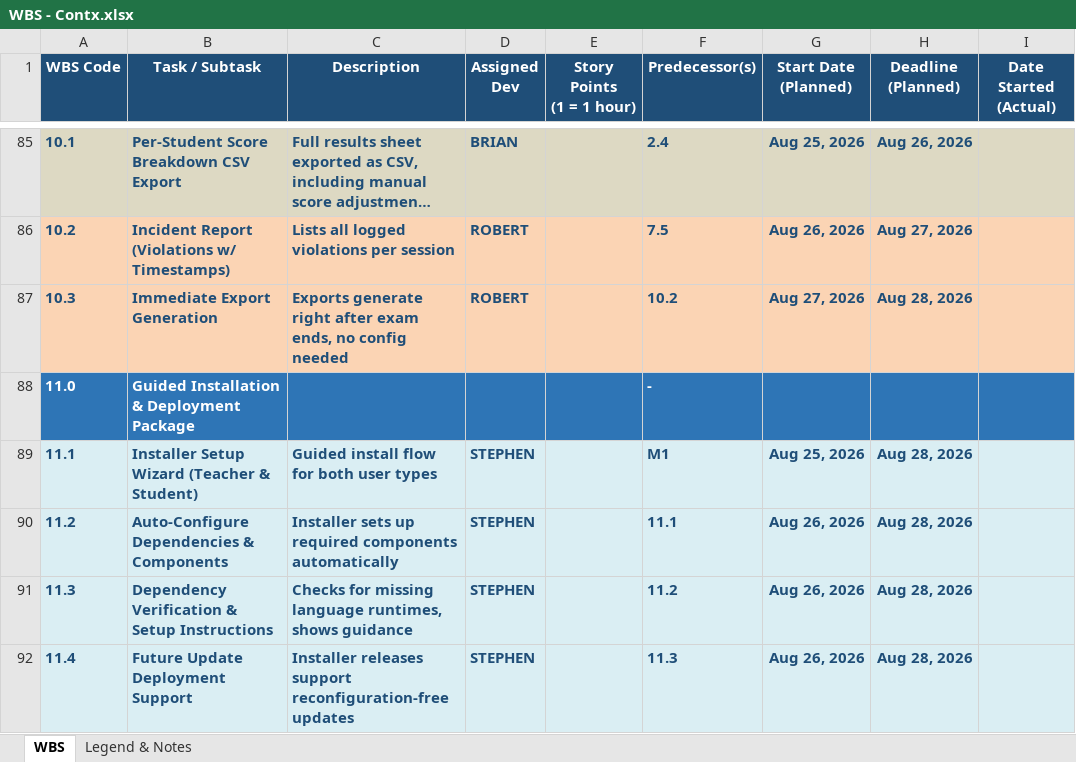
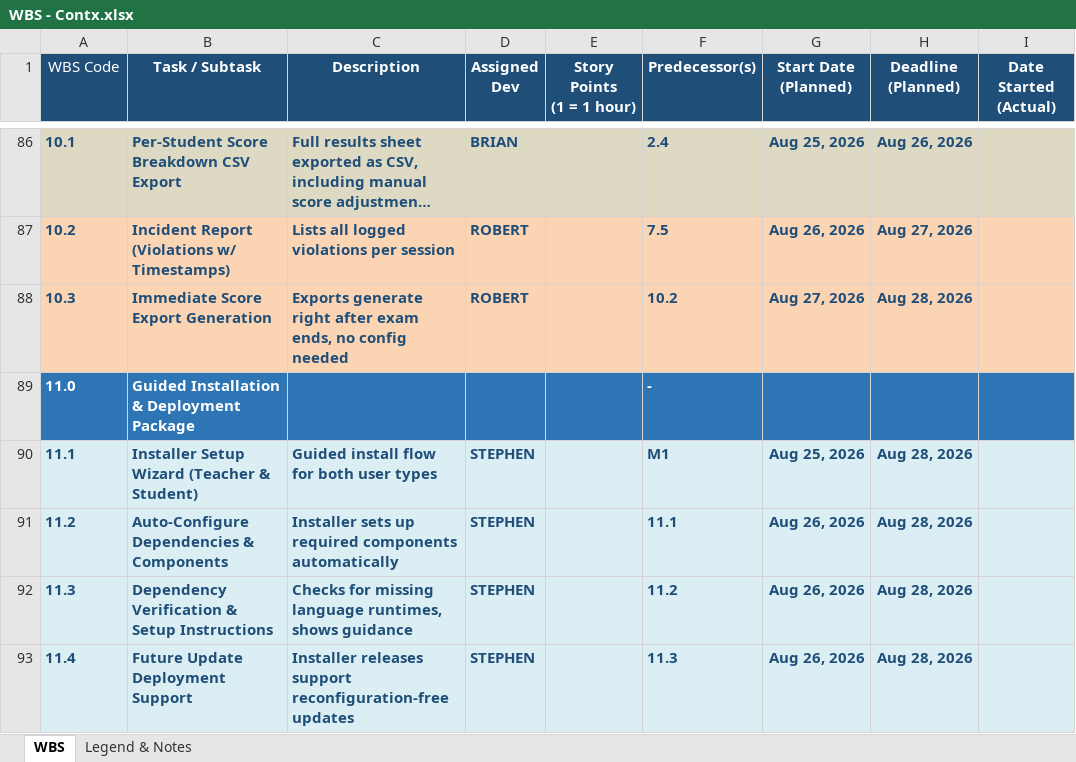
Before and after one commit to maelprz/capdocs-panic, an Excel workbook: WBS - Contx.xlsx, sheet WBS, drawn as a sheet; only a part is shown, gaps mark what is left out; long unchanged cells end in …; values as stored, in another font and other column widths than the file's, no borders; charts and pictures not drawn; addresses are those after the commit; the diff covers the shown part only; the diff names each change by its address in the sheet, - before the commit and + after, or states it on an @@ line.

```diff
--- a/WBS - Contx.xlsx (sheet WBS)
+++ b/WBS - Contx.xlsx (sheet WBS)
-A1 bold: on
+A1 bold: off
-B88 (Task / Subtask): Immediate Export Generation
+B88 (Task / Subtask): Immediate Score Export Generation
```
Also changed, not shown: 2 added rows, 1 removed row, 38 edited cells and cell formats elsewhere in this sheet, 1 other file.
